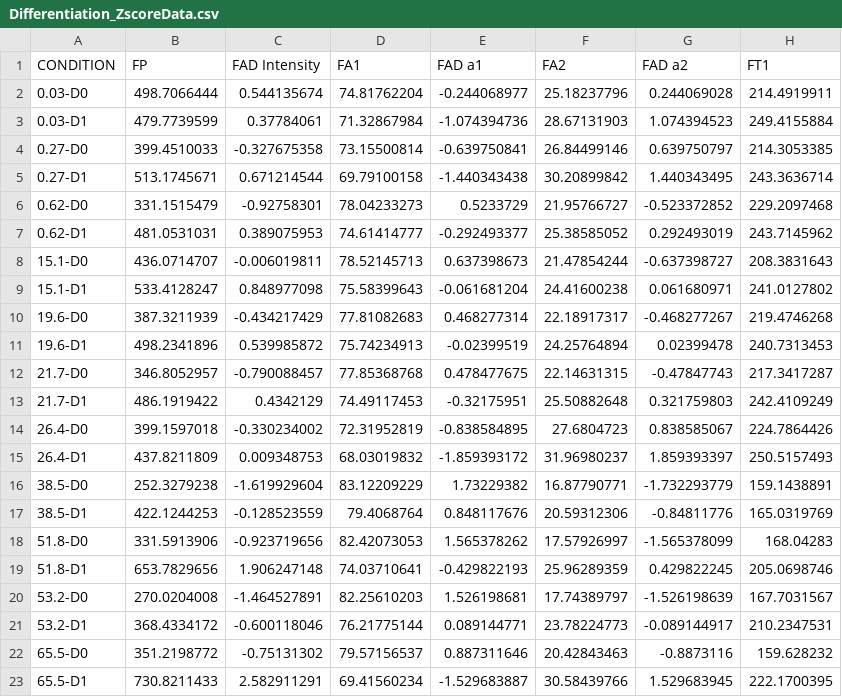
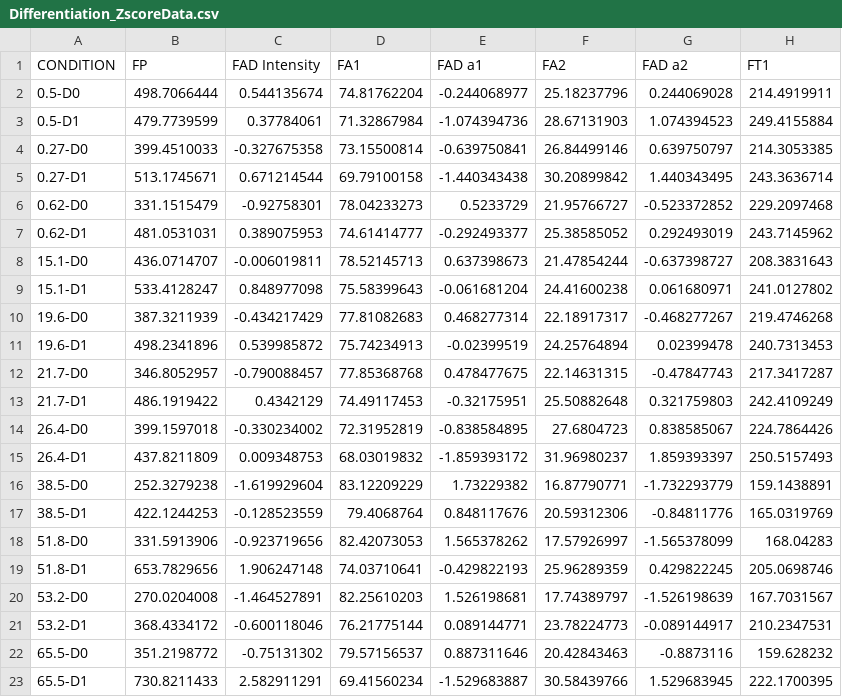
Before and after one commit to skalalab/cardiomyocyte_differentiation, a CSV file: Differentiation_ZscoreData.csv, drawn as a sheet; only a part is shown; the diff names each change by its address in the sheet, - before the commit and + after, or states it on an @@ line.

Commit message:
updating data files

```diff
--- a/Differentiation_ZscoreData.csv
+++ b/Differentiation_ZscoreData.csv
-A2 (CONDITION): 0.03-D0
+A2 (CONDITION): 0.5-D0
-A3 (CONDITION): 0.03-D1
+A3 (CONDITION): 0.5-D1
```
Also changed, not shown: Differentiation_ZscoreData_day0.csv, Differentiation_ZscoreData_day1.csv.
